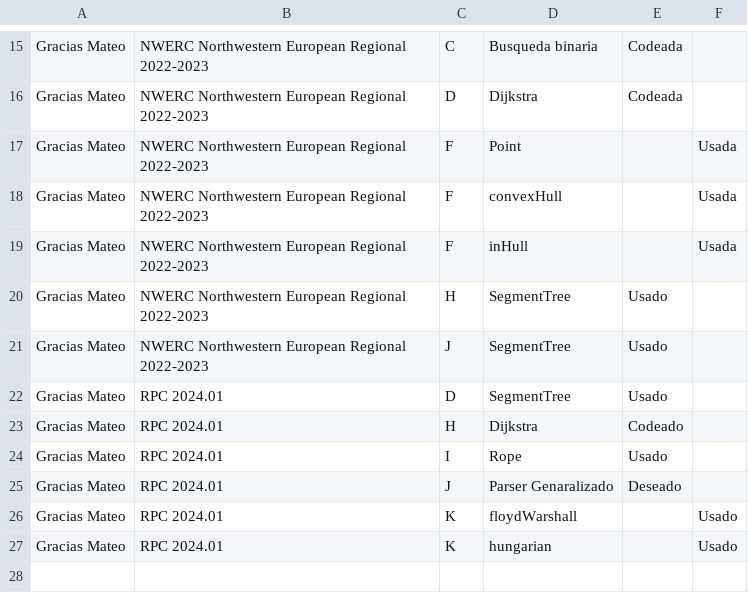
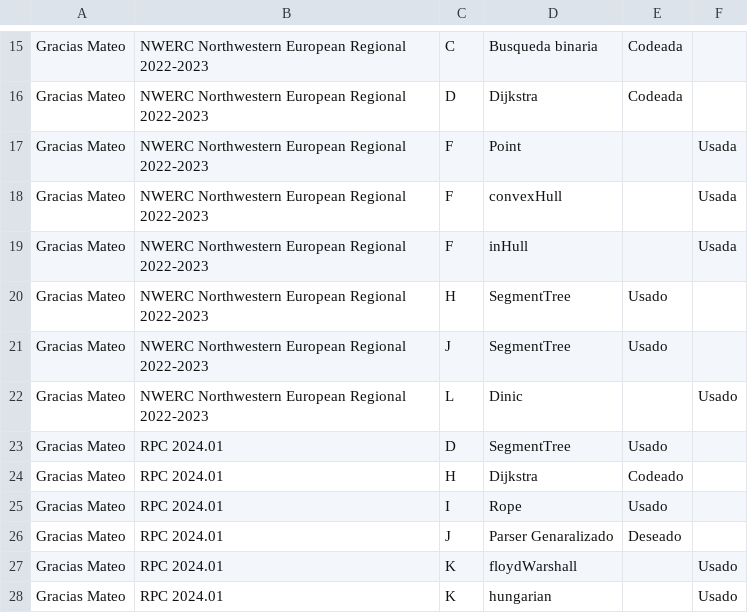
Before and after one commit to IvanRenison/ProgrammingProblems, a CSV file: .CodeUsageData/Equipos.csv, drawn as a sheet; only a part is shown, gaps mark what is left out; the diff names each change by its address in the sheet, - before the commit and + after, or states it on an @@ line.

Commit message:
Problem L of NWERC Northwestern European Regional 2022-2023

```diff
--- a/.CodeUsageData/Equipos.csv
+++ b/.CodeUsageData/Equipos.csv
+row 22: Gracias Mateo | NWERC Northwestern European Regional 2022-2023 | L | Dinic |  | Usado
```
Also changed, not shown: 1 other file.
